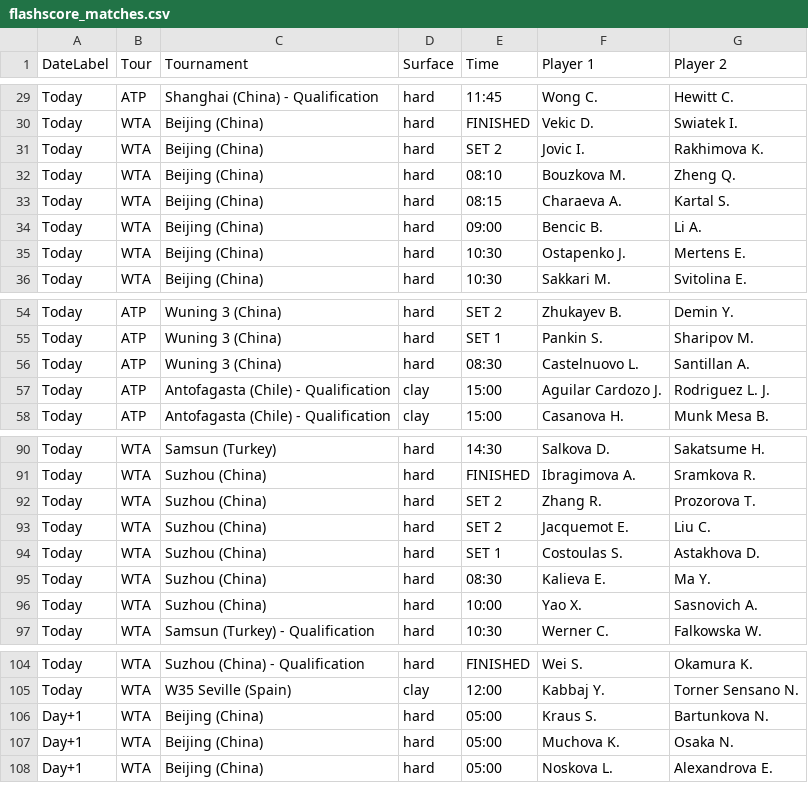
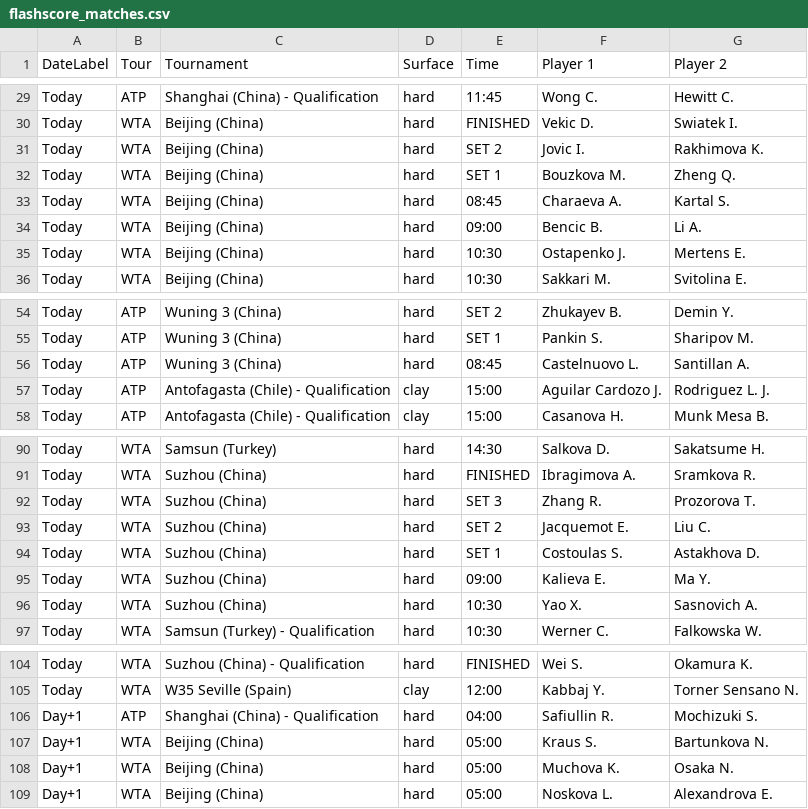
Before and after one commit to rajnakviliam/tennis-surface-elo, a CSV file: flashscore_matches.csv, drawn as a sheet; only a part is shown, gaps mark what is left out; the diff covers the shown part only.

```diff
--- a/flashscore_matches.csv
+++ b/flashscore_matches.csv
@@ -31,4 +31,4 @@ Today;WTA;Beijing (China);hard;FINISHED;Vekic D.;Swiatek I.
 Today;WTA;Beijing (China);hard;SET 2;Jovic I.;Rakhimova K.
-Today;WTA;Beijing (China);hard;08:10;Bouzkova M.;Zheng Q.
-Today;WTA;Beijing (China);hard;08:15;Charaeva A.;Kartal S.
+Today;WTA;Beijing (China);hard;SET 1;Bouzkova M.;Zheng Q.
+Today;WTA;Beijing (China);hard;08:45;Charaeva A.;Kartal S.
 Today;WTA;Beijing (China);hard;09:00;Bencic B.;Li A.
@@ -55,3 +55,3 @@ Today;ATP;Wuning 3 (China);hard;SET 2;Zhukayev B.;Demin Y.
 Today;ATP;Wuning 3 (China);hard;SET 1;Pankin S.;Sharipov M.
-Today;ATP;Wuning 3 (China);hard;08:30;Castelnuovo L.;Santillan A.
+Today;ATP;Wuning 3 (China);hard;08:45;Castelnuovo L.;Santillan A.
 Today;ATP;Antofagasta (Chile) - Qualification;clay;15:00;Aguilar Cardozo J.;Rodriguez L. J.
@@ -91,7 +91,7 @@ Today;WTA;Samsun (Turkey);hard;14:30;Salkova D.;Sakatsume H.
 Today;WTA;Suzhou (China);hard;FINISHED;Ibragimova A.;Sramkova R.
-Today;WTA;Suzhou (China);hard;SET 2;Zhang R.;Prozorova T.
+Today;WTA;Suzhou (China);hard;SET 3;Zhang R.;Prozorova T.
 Today;WTA;Suzhou (China);hard;SET 2;Jacquemot E.;Liu C.
 Today;WTA;Suzhou (China);hard;SET 1;Costoulas S.;Astakhova D.
-Today;WTA;Suzhou (China);hard;08:30;Kalieva E.;Ma Y.
-Today;WTA;Suzhou (China);hard;10:00;Yao X.;Sasnovich A.
+Today;WTA;Suzhou (China);hard;09:00;Kalieva E.;Ma Y.
+Today;WTA;Suzhou (China);hard;10:30;Yao X.;Sasnovich A.
 Today;WTA;Samsun (Turkey) - Qualification;hard;10:30;Werner C.;Falkowska W.
@@ -105,2 +105,3 @@ Today;WTA;Suzhou (China) - Qualification;hard;FINISHED;Wei S.;Okamura K.
 Today;WTA;W35 Seville (Spain);clay;12:00;Kabbaj Y.;Torner Sensano N.
+Day+1;ATP;Shanghai (China) - Qualification;hard;04:00;Safiullin R.;Mochizuki S.
 Day+1;WTA;Beijing (China);hard;05:00;Kraus S.;Bartunkova N.
```
Also changed, not shown: 2 added rows, 2 removed rows and 13 edited cells elsewhere in this file.
